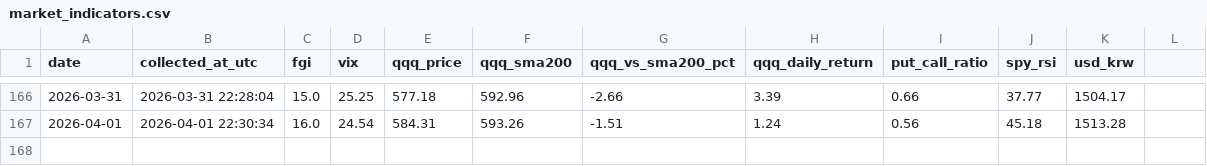
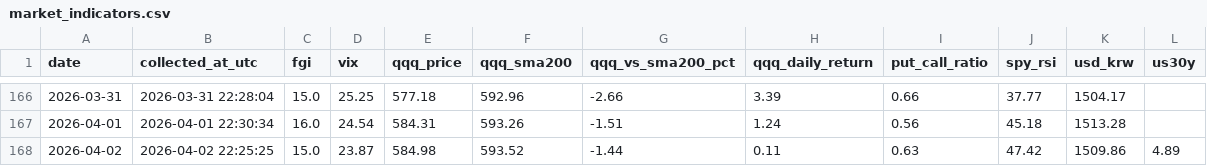
Before and after one commit to ccosigi/stock-analyzer, a CSV file: data/market_indicators.csv, drawn as a sheet; only a part is shown, gaps mark what is left out; the diff names each change by its address in the sheet, - before the commit and + after, or states it on an @@ line.

```diff
--- a/data/market_indicators.csv
+++ b/data/market_indicators.csv
-L1: (empty)
+L1: us30y
+row 168: 2026-04-02 | 2026-04-02 22:25:25 | 15.0 | 23.87 | 584.98 | 593.52 | -1.44 | 0.11 | 0.63 | 47.42 | 1509.86 | 4.89
```
